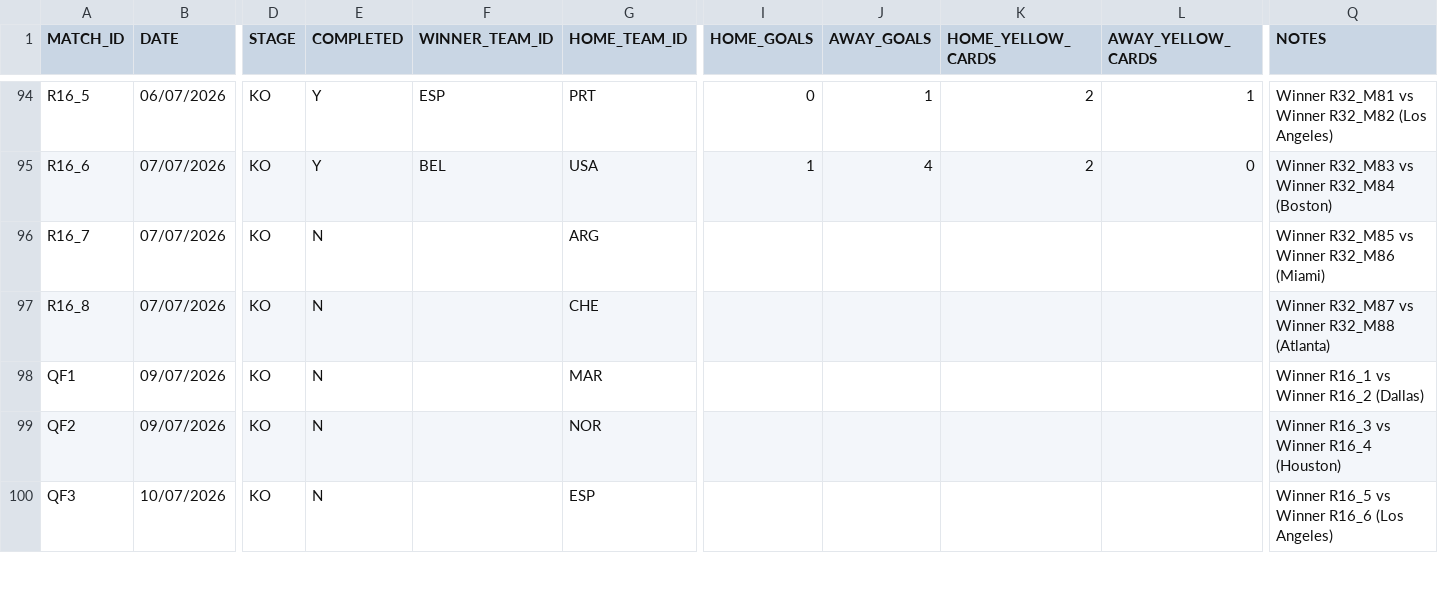
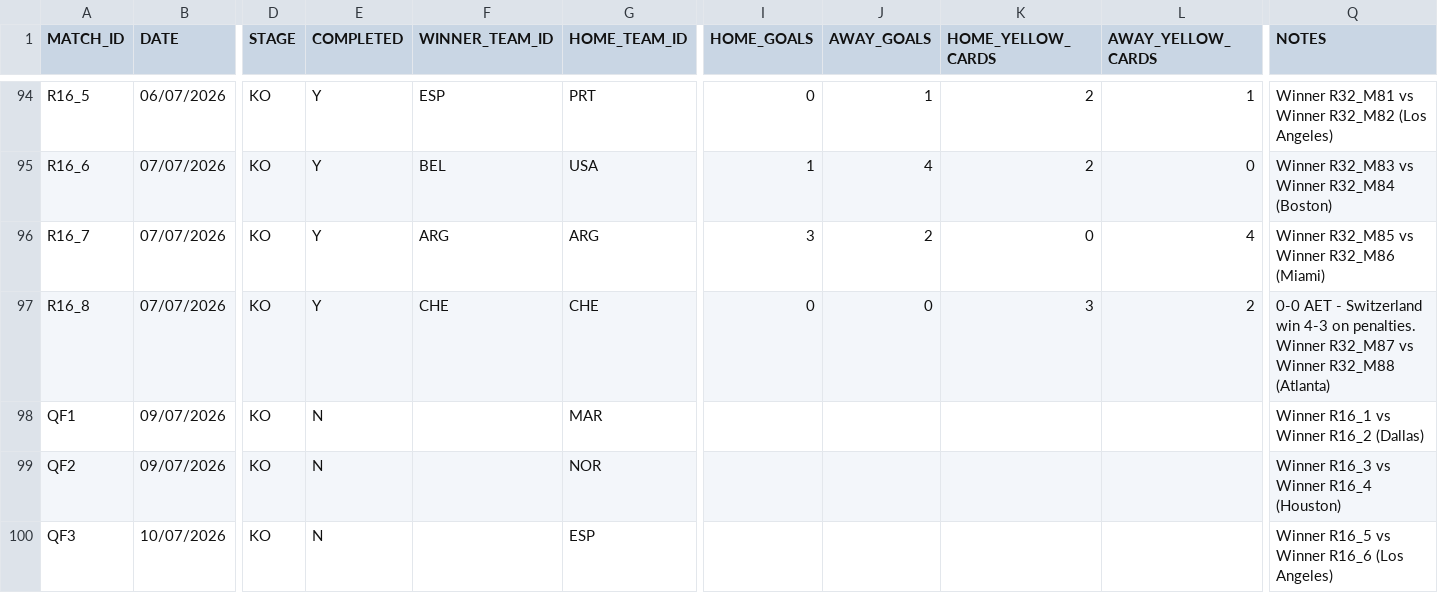
Before and after one commit to AdamJSc/sweepstake-markup-generator, a CSV file: domain/data/tournaments/2026-fifa-world-cup/matches.csv, drawn as a sheet; only a part is shown, gaps mark what is left out; the diff covers the shown part only; the diff names each change by its address in the sheet, - before the commit and + after, or states it on an @@ line.

Commit message:
chore: add wc results 2026-07-07

```diff
--- a/domain/data/tournaments/2026-fifa-world-cup/matches.csv
+++ b/domain/data/tournaments/2026-fifa-world-cup/matches.csv
-E96:E97 (COMPLETED): N
+E96:E97 (COMPLETED): Y
-F96 (WINNER_TEAM_ID): (empty)
+F96 (WINNER_TEAM_ID): ARG
-I96 (HOME_GOALS): (empty)
+I96 (HOME_GOALS): 3
-J96 (AWAY_GOALS): (empty)
+J96 (AWAY_GOALS): 2
-K96 (HOME_YELLOW_CARDS): (empty)
+K96 (HOME_YELLOW_CARDS): 0
-L96 (AWAY_YELLOW_CARDS): (empty)
+L96 (AWAY_YELLOW_CARDS): 4
-F97 (WINNER_TEAM_ID): (empty)
+F97 (WINNER_TEAM_ID): CHE
-I97 (HOME_GOALS): (empty)
+I97 (HOME_GOALS): 0
-J97 (AWAY_GOALS): (empty)
+J97 (AWAY_GOALS): 0
-K97 (HOME_YELLOW_CARDS): (empty)
+K97 (HOME_YELLOW_CARDS): 3
-L97 (AWAY_YELLOW_CARDS): (empty)
+L97 (AWAY_YELLOW_CARDS): 2
-Q97 (NOTES): Winner R32_M87…
+Q97 (NOTES): 0-0 AET - Switzerland win 4-3 on penalties. Winner R32_M87…
```
Also changed, not shown: 3 edited cells elsewhere in this file.
